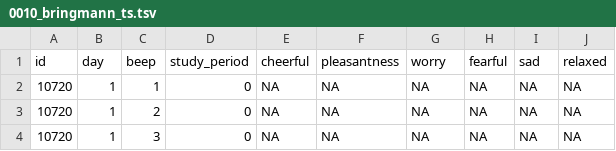
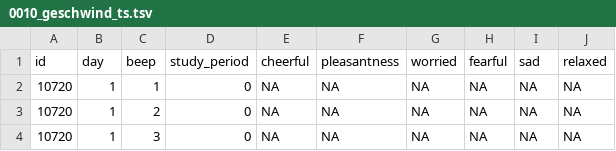
Before and after one commit to openesm-project/openesm-cleaning, a TSV file: data/clean/0010_geschwind_ts.tsv (was data/clean/0010_bringmann_ts.tsv), drawn as a sheet; only a part is shown.

Commit message:
`0010`: rename from Bringmann to Geschwind, update column names

```diff
--- a/data/clean/0010_bringmann_ts.tsv
+++ b/data/clean/0010_geschwind_ts.tsv
@@ -1,2 +1,2 @@
-id	day	beep	study_period	cheerful	pleasantness	worry	fearful	sad	relaxed
+id	day	beep	study_period	cheerful	pleasantness	worried	fearful	sad	relaxed
 10720	1	1	0	NA	NA	NA	NA	NA	NA
```
Also changed, not shown: 7 other files.
